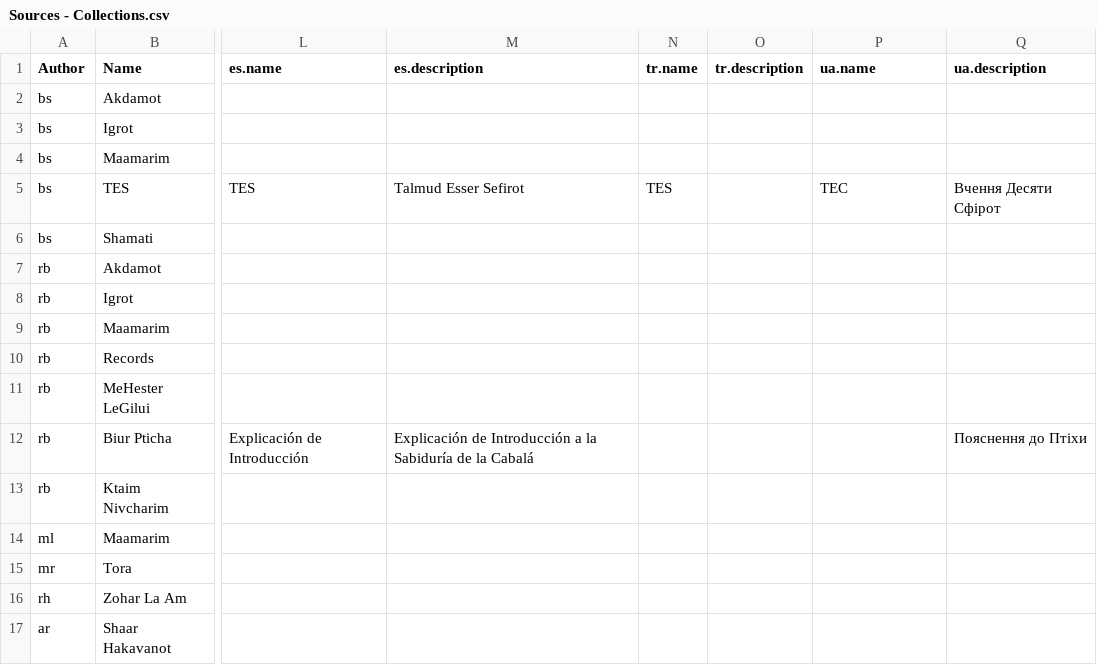
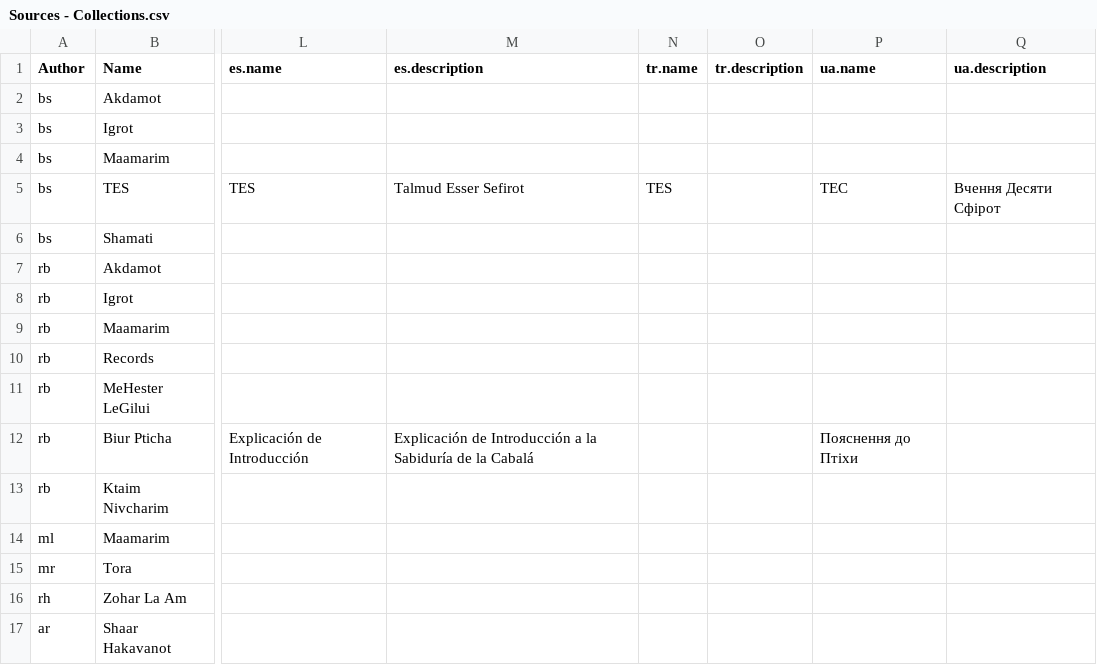
Before and after one commit to Bnei-Baruch/mdb, a CSV file: importer/sources/data/Sources - Collections.csv, drawn as a sheet; only a part is shown, gaps mark what is left out; the diff names each change by its address in the sheet, - before the commit and + after, or states it on an @@ line.

Commit message:
Sources - small fix for collections

```diff
--- a/importer/sources/data/Sources - Collections.csv
+++ b/importer/sources/data/Sources - Collections.csv
-P12 (ua.name): (empty)
+P12 (ua.name): Пояснення до Птіхи
-Q12 (ua.description): Пояснення до Птіхи
+Q12 (ua.description): (empty)
```
